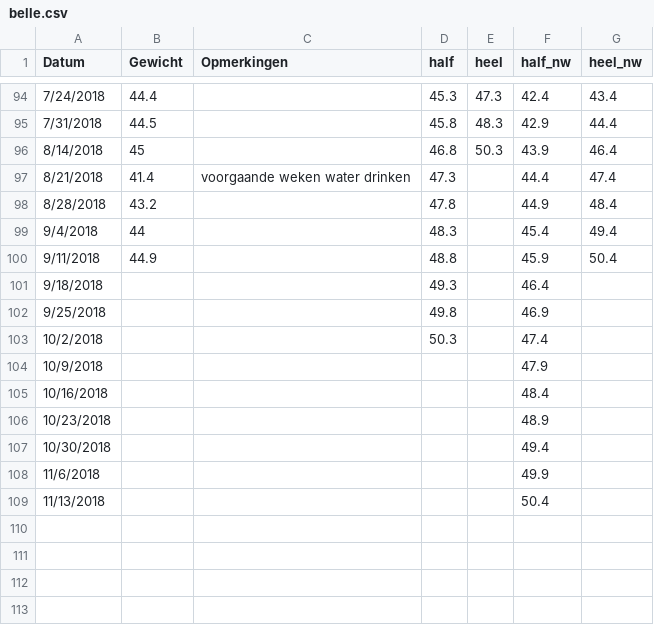
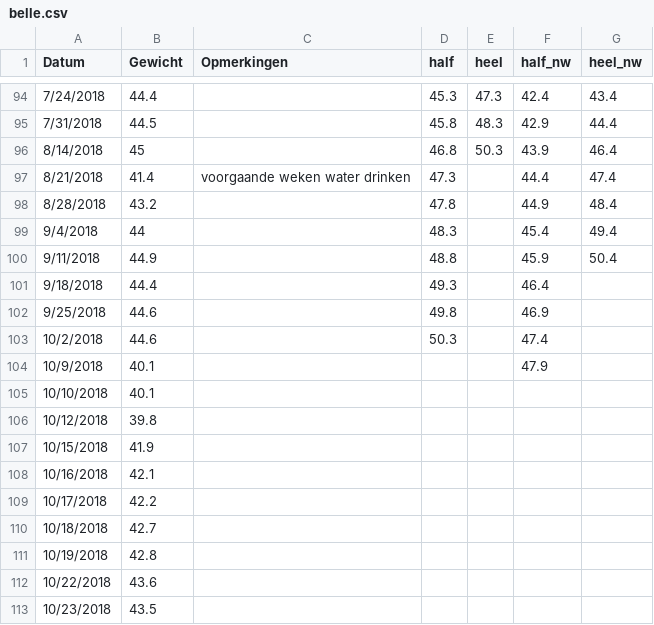
Before and after one commit to BobdeTheije/sample, a CSV file: belle.csv, drawn as a sheet; only a part is shown, gaps mark what is left out.

Commit message:
added measurements

```diff
--- a/belle.csv
+++ b/belle.csv
@@ -100,10 +100,14 @@ Datum,Gewicht,Opmerkingen,half,heel,half_nw,heel_nw
 9/11/2018,44.9,,48.8,,45.9,50.4
-9/18/2018,,,49.3,,46.4,
-9/25/2018,,,49.8,,46.9,
-10/2/2018,,,50.3,,47.4,
-10/9/2018,,,,,47.9,
-10/16/2018,,,,,48.4,
-10/23/2018,,,,,48.9,
-10/30/2018,,,,,49.4,
-11/6/2018,,,,,49.9,
-11/13/2018,,,,,50.4,
+9/18/2018,44.4,,49.3,,46.4,
+9/25/2018,44.6,,49.8,,46.9,
+10/2/2018,44.6,,50.3,,47.4,
+10/9/2018,40.1,,,,47.9,
+10/10/2018,40.1,,,,,
+10/12/2018,39.8,,,,,
+10/15/2018,41.9,,,,,
+10/16/2018,42.1,,,,,
+10/17/2018,42.2,,,,,
+10/18/2018,42.7,,,,,
+10/19/2018,42.8,,,,,
+10/22/2018,43.6,,,,,
+10/23/2018,43.5,,,,,
```
